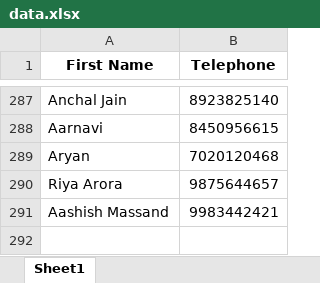
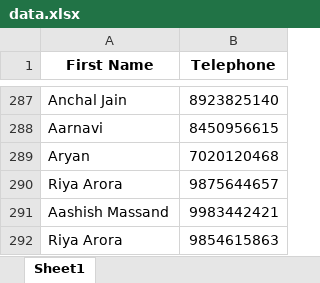
Before and after one commit to sloppysaint/QRCode-2, an Excel workbook: data.xlsx, sheet Sheet1, drawn as a sheet; only a part is shown, gaps mark what is left out; values as stored, in another font and other column widths than the file's, no borders; the diff names each change by its address in the sheet, - before the commit and + after, or states it on an @@ line.

```diff
--- a/data.xlsx (sheet Sheet1)
+++ b/data.xlsx (sheet Sheet1)
+row 292: Riya Arora | 9854615863
```
Also changed, not shown: qr_links.xlsx, 1 other file.
